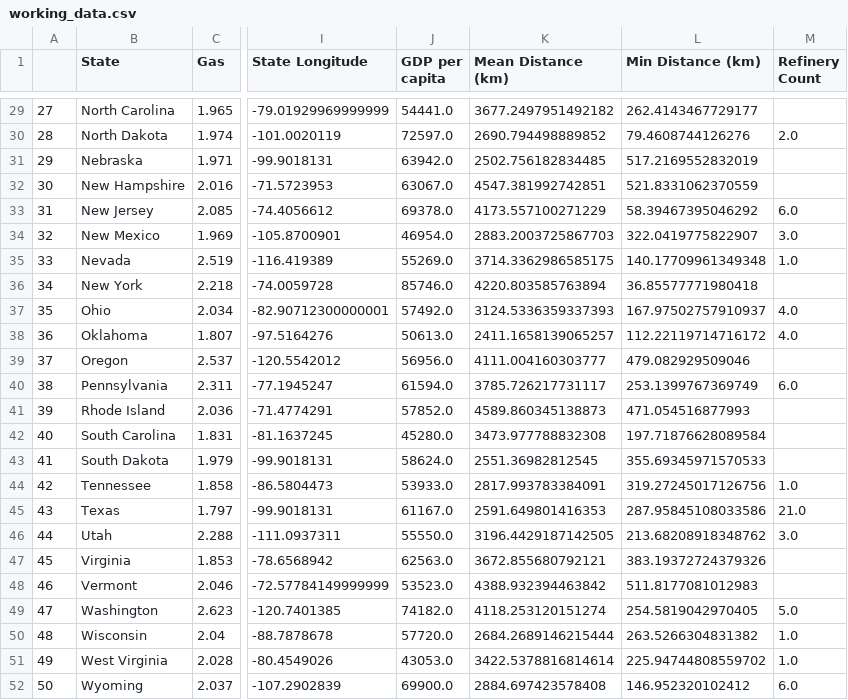
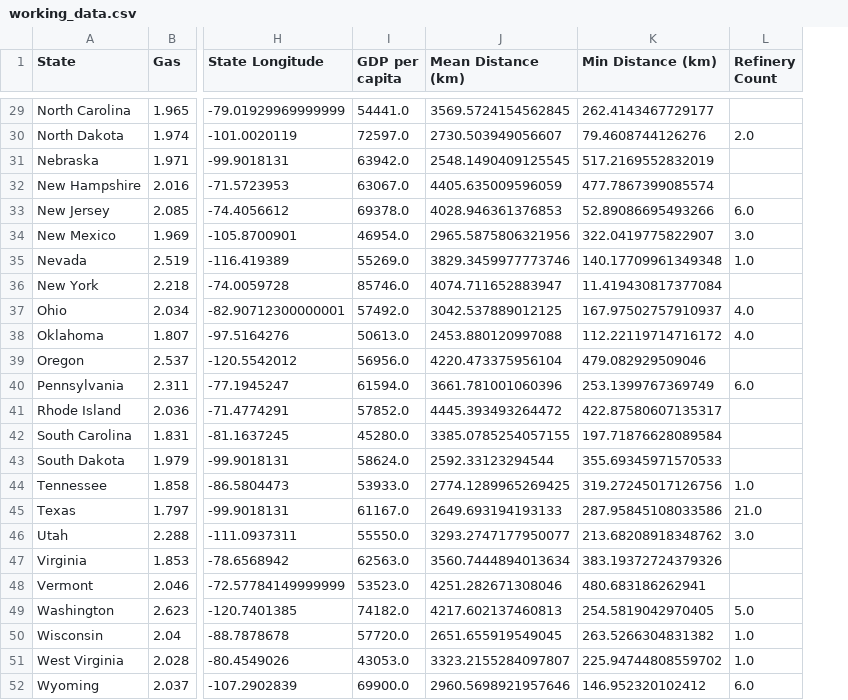
Before and after one commit to Altsa24/Project1, a CSV file: working_data.csv, drawn as a sheet; only a part is shown, gaps mark what is left out; removed rows and columns are numbered as before the commit, all else as after; the diff covers the shown part only; the diff names each change by its address in the sheet, - before the commit and + after, or states it on an @@ line.

```diff
--- a/working_data.csv
+++ b/working_data.csv
-column A, rows 29-52: 27 | 28 | 29 | 30 | 31 | 32 | 33 | 34 | 35 | 36 | 37 | 38 | 39 | 40 | 41 | 42 | 43 | 44 | 45 | 46 | 47 | 48 | 49 | 50
-J29 (Mean Distance (km)): 3677.2497951492182
+J29 (Mean Distance (km)): 3569.5724154562845
-J30 (Mean Distance (km)): 2690.794498889852
+J30 (Mean Distance (km)): 2730.503949056607
-J31 (Mean Distance (km)): 2502.756182834485
+J31 (Mean Distance (km)): 2548.1490409125545
-J32 (Mean Distance (km)): 4547.381992742851
+J32 (Mean Distance (km)): 4405.635009596059
-K32 (Min Distance (km)): 521.8331062370559
+K32 (Min Distance (km)): 477.7867399085574
-J33 (Mean Distance (km)): 4173.557100271229
+J33 (Mean Distance (km)): 4028.946361376853
-K33 (Min Distance (km)): 58.39467395046292
+K33 (Min Distance (km)): 52.89086695493266
-J34 (Mean Distance (km)): 2883.2003725867703
+J34 (Mean Distance (km)): 2965.5875806321956
-J35 (Mean Distance (km)): 3714.3362986585175
+J35 (Mean Distance (km)): 3829.3459977773746
-J36 (Mean Distance (km)): 4220.803585763894
+J36 (Mean Distance (km)): 4074.711652883947
-K36 (Min Distance (km)): 36.85577771980418
+K36 (Min Distance (km)): 11.419430817377084
-J37 (Mean Distance (km)): 3124.5336359337393
+J37 (Mean Distance (km)): 3042.537889012125
-J38 (Mean Distance (km)): 2411.1658139065257
+J38 (Mean Distance (km)): 2453.880120997088
-J39 (Mean Distance (km)): 4111.004160303777
+J39 (Mean Distance (km)): 4220.473375956104
-J40 (Mean Distance (km)): 3785.726217731117
+J40 (Mean Distance (km)): 3661.781001060396
-J41 (Mean Distance (km)): 4589.860345138873
+J41 (Mean Distance (km)): 4445.393493264472
-K41 (Min Distance (km)): 471.054516877993
+K41 (Min Distance (km)): 422.87580607135317
-J42 (Mean Distance (km)): 3473.977788832308
+J42 (Mean Distance (km)): 3385.0785254057155
-J43 (Mean Distance (km)): 2551.36982812545
+J43 (Mean Distance (km)): 2592.33123294544
-J44 (Mean Distance (km)): 2817.993783384091
+J44 (Mean Distance (km)): 2774.1289965269425
-J45 (Mean Distance (km)): 2591.649801416353
+J45 (Mean Distance (km)): 2649.693194193133
-J46 (Mean Distance (km)): 3196.4429187142505
+J46 (Mean Distance (km)): 3293.2747177950077
-J47 (Mean Distance (km)): 3672.855680792121
+J47 (Mean Distance (km)): 3560.7444894013634
-J48 (Mean Distance (km)): 4388.932394463842
+J48 (Mean Distance (km)): 4251.282671308046
-K48 (Min Distance (km)): 511.8177081012983
+K48 (Min Distance (km)): 480.683186262941
-J49 (Mean Distance (km)): 4118.253120151274
+J49 (Mean Distance (km)): 4217.602137460813
-J50 (Mean Distance (km)): 2684.2689146215444
+J50 (Mean Distance (km)): 2651.655919549045
-J51 (Mean Distance (km)): 3422.5378816814614
+J51 (Mean Distance (km)): 3323.2155284097807
-J52 (Mean Distance (km)): 2884.697423578408
+J52 (Mean Distance (km)): 2960.5698921957646
```
Also changed, not shown: 31 edited cells elsewhere in this file, refinery.csv, 4 other files.
